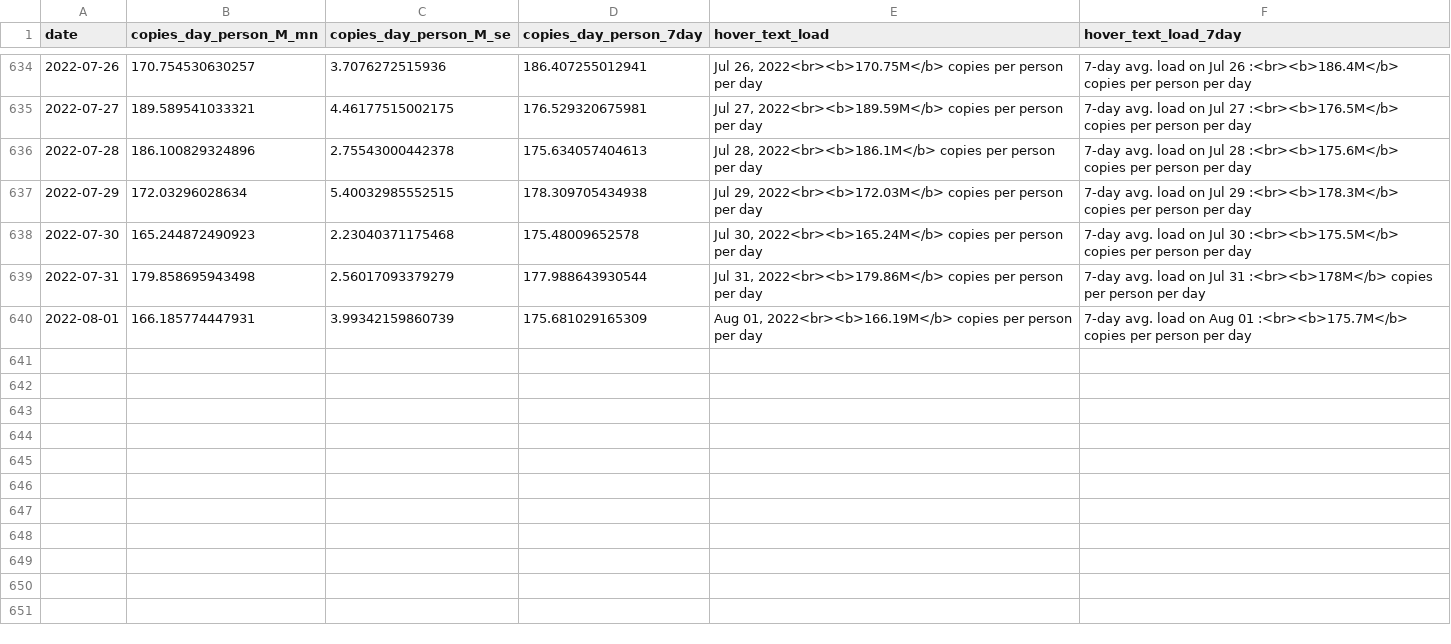
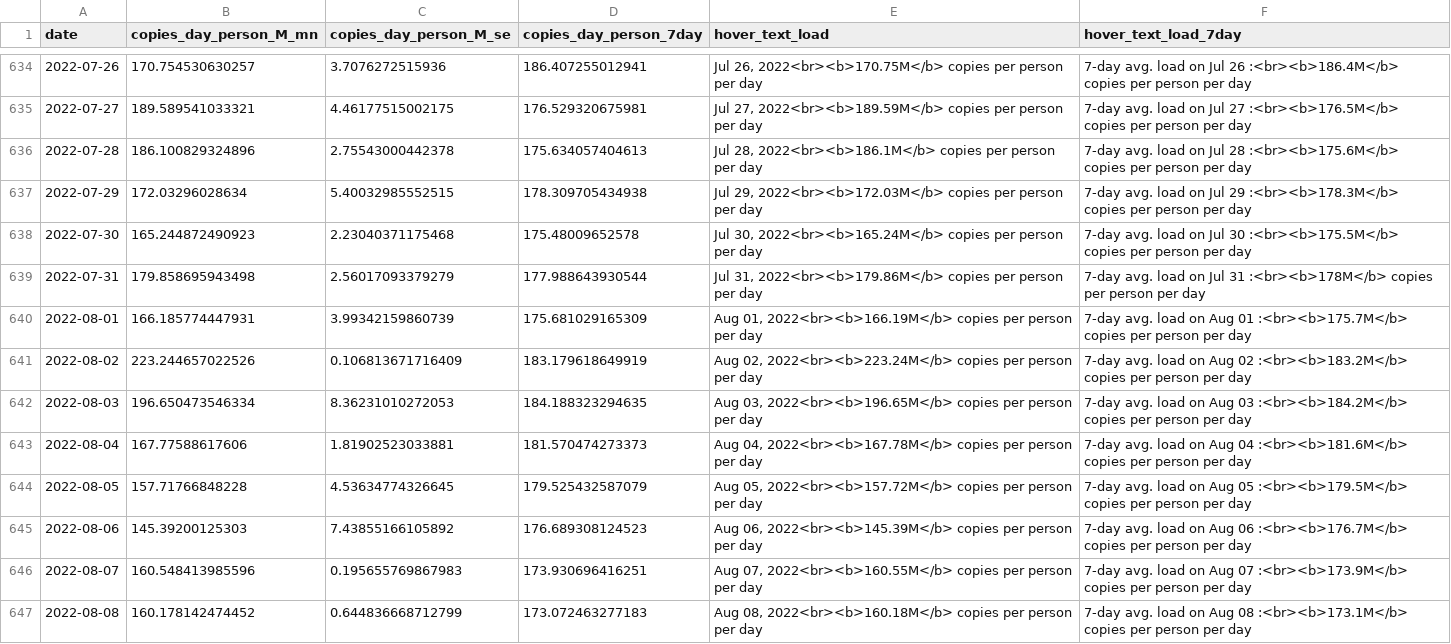
Before and after one commit to Metropolitan-Council/covid-poops, a CSV file: data/clean_load_data.csv, drawn as a sheet; only a part is shown, gaps mark what is left out.

```diff
--- a/data/clean_load_data.csv
+++ b/data/clean_load_data.csv
@@ -640 +640,8 @@
 2022-08-01,166.185774447931,3.99342159860739,175.681029165309,"Aug 01, 2022<br><b>166.19M</b> copies per person per day","7-day avg. load on Aug 01 :<br><b>175.7M</b> copies per person per day"
+2022-08-02,223.244657022526,0.106813671716409,183.179618649919,"Aug 02, 2022<br><b>223.24M</b> copies per person per day","7-day avg. load on Aug 02 :<br><b>183.2M</b> copies per person per day"
+2022-08-03,196.650473546334,8.36231010272053,184.188323294635,"Aug 03, 2022<br><b>196.65M</b> copies per person per day","7-day avg. load on Aug 03 :<br><b>184.2M</b> copies per person per day"
+2022-08-04,167.77588617606,1.81902523033881,181.570474273373,"Aug 04, 2022<br><b>167.78M</b> copies per person per day","7-day avg. load on Aug 04 :<br><b>181.6M</b> copies per person per day"
+2022-08-05,157.71766848228,4.53634774326645,179.525432587079,"Aug 05, 2022<br><b>157.72M</b> copies per person per day","7-day avg. load on Aug 05 :<br><b>179.5M</b> copies per person per day"
+2022-08-06,145.39200125303,7.43855166105892,176.689308124523,"Aug 06, 2022<br><b>145.39M</b> copies per person per day","7-day avg. load on Aug 06 :<br><b>176.7M</b> copies per person per day"
+2022-08-07,160.548413985596,0.195655769867983,173.930696416251,"Aug 07, 2022<br><b>160.55M</b> copies per person per day","7-day avg. load on Aug 07 :<br><b>173.9M</b> copies per person per day"
+2022-08-08,160.178142474452,0.644836668712799,173.072463277183,"Aug 08, 2022<br><b>160.18M</b> copies per person per day","7-day avg. load on Aug 08 :<br><b>173.1M</b> copies per person per day"
```
Also changed, not shown: data/case_data.csv, data/clean_variant_data.csv, 27 other files.
